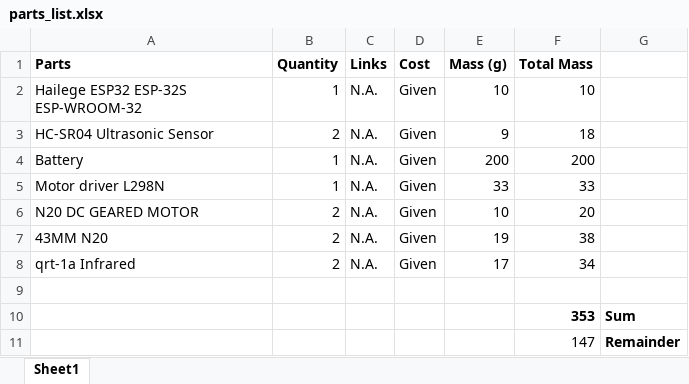
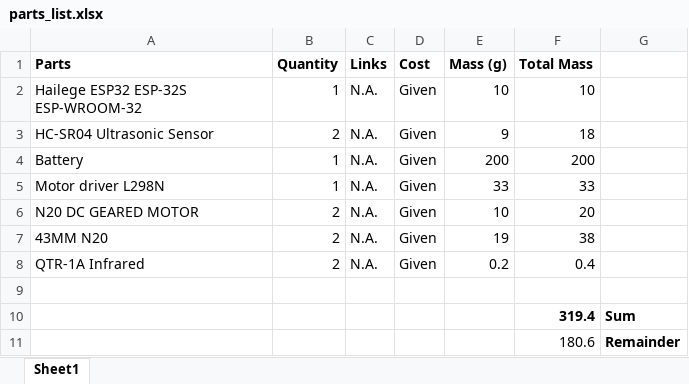
Before and after one commit to dgc-proton/BOB, an Excel workbook: design/parts_list.xlsx, sheet Sheet1, drawn as a sheet; values as stored, in another font and other column widths than the file's, no borders; the diff names each change by its address in the sheet, - before the commit and + after, or states it on an @@ line.

Commit message:
Final BOB Design

```diff
--- a/design/parts_list.xlsx (sheet Sheet1)
+++ b/design/parts_list.xlsx (sheet Sheet1)
-A8 (Parts): qrt-1a Infrared
+A8 (Parts): QTR-1A Infrared
-E8 (Mass (g)): 17
+E8 (Mass (g)): 0.2
-F8 (Total Mass): 34
+F8 (Total Mass): 0.4
-F10 (Total Mass): 353
+F10 (Total Mass): 319.4
-F11 (Total Mass): 147
+F11 (Total Mass): 180.6
```
Also changed, not shown: 11 other files.
